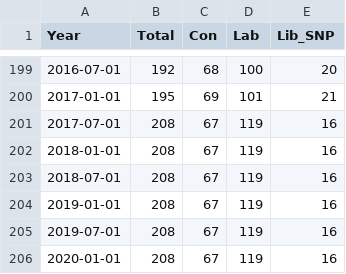
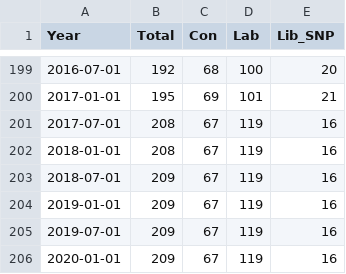
Before and after one commit to dldx/women-in-parliament, a CSV file: number_women_over_time.csv, drawn as a sheet; only a part is shown, gaps mark what is left out.

```diff
--- a/number_women_over_time.csv
+++ b/number_women_over_time.csv
@@ -202,5 +202,5 @@
 2018-01-01,208,67,119,16
-2018-07-01,208,67,119,16
-2019-01-01,208,67,119,16
-2019-07-01,208,67,119,16
-2020-01-01,208,67,119,16
+2018-07-01,209,67,119,16
+2019-01-01,209,67,119,16
+2019-07-01,209,67,119,16
+2020-01-01,209,67,119,16
```
Also changed, not shown: topic_medians.csv, women_in_govt.csv, 15 other files.
